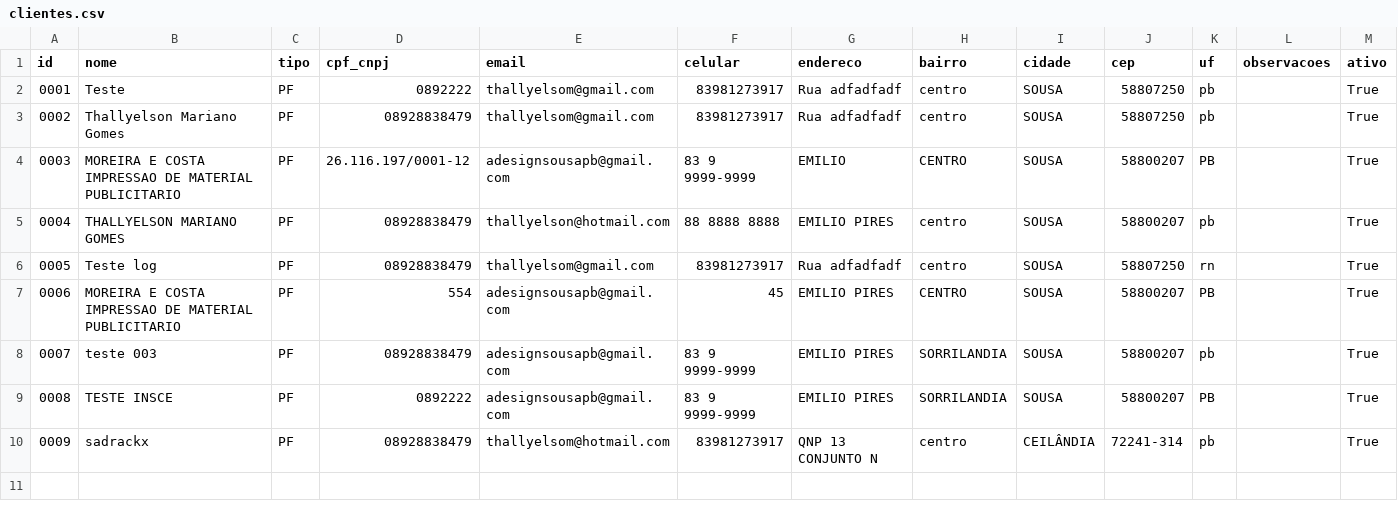
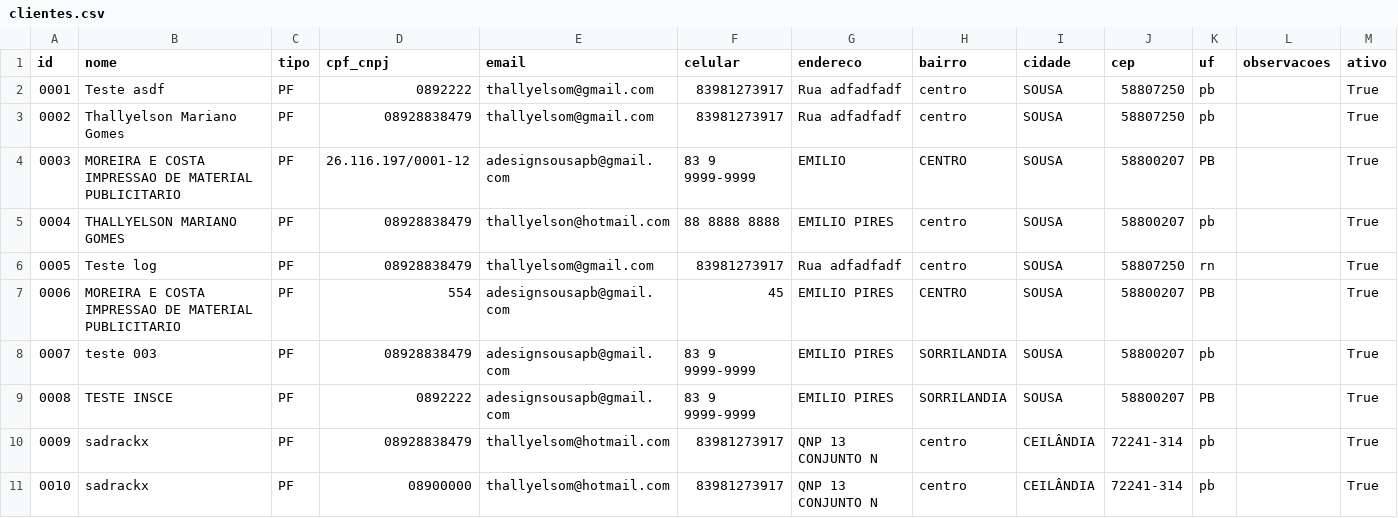
Before and after one commit to SadrackX/erp-python, a CSV file: dados/clientes.csv, drawn as a sheet.

```diff
--- a/dados/clientes.csv
+++ b/dados/clientes.csv
@@ -1,3 +1,3 @@
 id,nome,tipo,cpf_cnpj,email,celular,endereco,bairro,cidade,cep,uf,observacoes,ativo
-0001,Teste,PF,0892222,thallyelsom@gmail.com,83981273917,Rua adfadfadf,centro,SOUSA,58807250,pb,,True
+0001,Teste asdf,PF,0892222,thallyelsom@gmail.com,83981273917,Rua adfadfadf,centro,SOUSA,58807250,pb,,True
 0002,Thallyelson Mariano Gomes,PF,08928838479,thallyelsom@gmail.com,83981273917,Rua adfadfadf,centro,SOUSA,58807250,pb,,True
@@ -10 +10,2 @@ id,nome,tipo,cpf_cnpj,email,celular,endereco,bairro,cidade,cep,uf,observacoes,at
 0009,sadrackx,PF,08928838479,thallyelsom@hotmail.com,83981273917,QNP 13 CONJUNTO N,centro,CEILÂNDIA,72241-314,pb,,True
+0010,sadrackx,PF,08900000,thallyelsom@hotmail.com,83981273917,QNP 13 CONJUNTO N,centro,CEILÂNDIA,72241-314,pb,,True
```
Also changed, not shown: dados/fornecedores.csv, dados/pedido_itens.csv, 25 other files.
